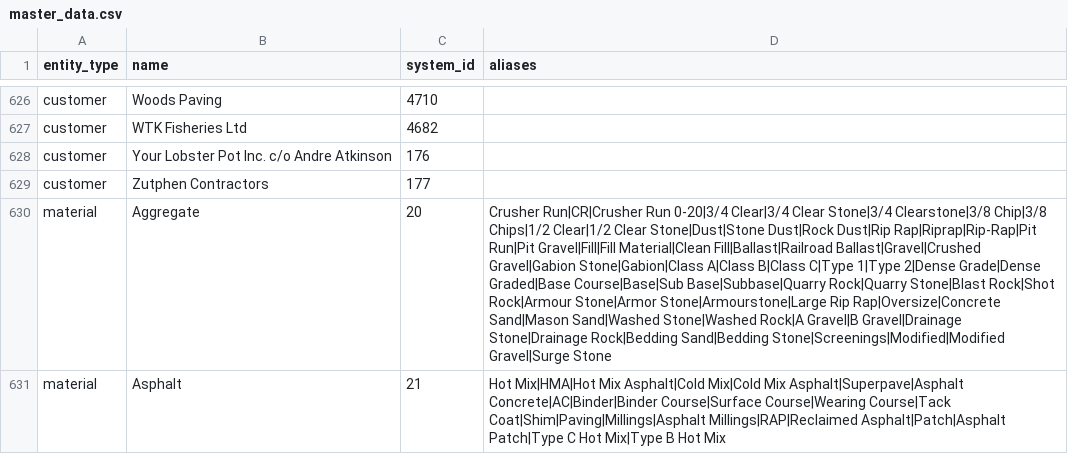
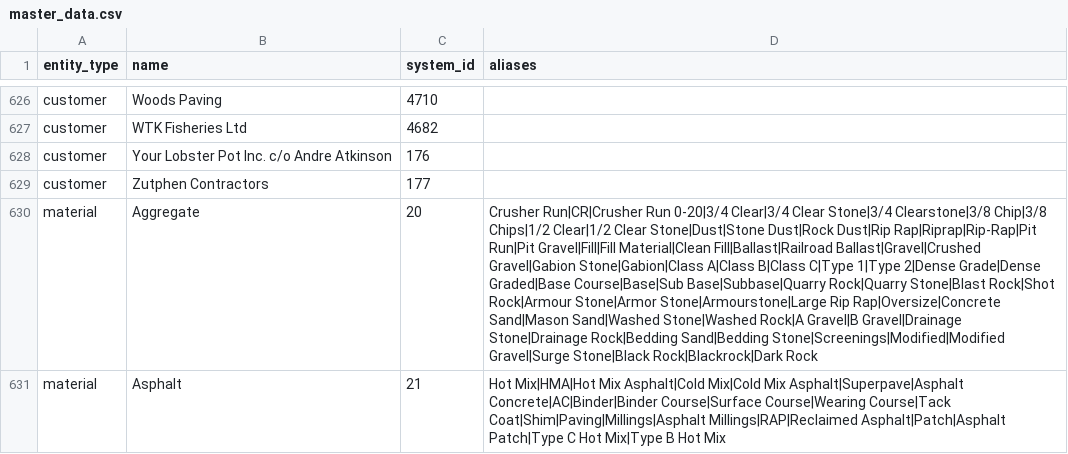
Before and after one commit to JollyOscar/NC-Ticket-Reader, a CSV file: master_data.csv, drawn as a sheet; only a part is shown, gaps mark what is left out; the diff names each change by its address in the sheet, - before the commit and + after, or states it on an @@ line.

Commit message:
feat(review): allow entering custom free-text values for Material, Customer, and Quarry while keeping predictive options
- Added '✏️ Custom...' option to Material, Customer, and Quarry dropdowns that reveals a text input field for unlisted values (like 'black rock')
- Custom entered text stays saved when clicking away or submitting
- Added automatic fallback mapping so any custom rock/aggregate material automatically receives NetSuite Item 20 (Aggregate) and asphalt receives Item 21 (Asphalt)
- Added 'black rock' to master_data.csv Aggregate aliases

```diff
--- a/master_data.csv
+++ b/master_data.csv
-D630 (aliases): …Stone|Screenings|Modified|Modified Gravel|Surge Stone
+D630 (aliases): …Stone|Screenings|Modified|Modified Gravel|Surge Stone|Black Rock|Blackrock|Dark Rock
```
Also changed, not shown: 1 other file.
